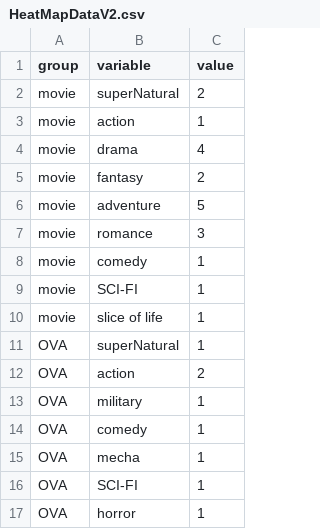
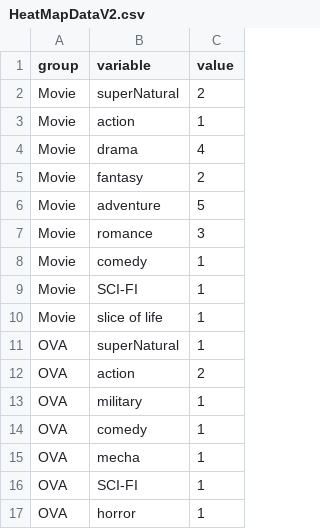
Before and after one commit to 481Raafat/Data, a CSV file: HeatMapDataV2.csv, drawn as a sheet; only a part is shown.

Commit message:
Update HeatMapDataV2.csv

```diff
--- a/HeatMapDataV2.csv
+++ b/HeatMapDataV2.csv
@@ -1,11 +1,11 @@
 group,variable,value
-movie,superNatural,2
-movie ,action,1
-movie,drama,4
-movie,fantasy,2
-movie,adventure,5
-movie ,romance ,3
-movie,comedy,1
-movie,SCI-FI,1
-movie,slice of life,1
+Movie,superNatural,2
+Movie ,action,1
+Movie,drama,4
+Movie,fantasy,2
+Movie,adventure,5
+Movie ,romance ,3
+Movie,comedy,1
+Movie,SCI-FI,1
+Movie,slice of life,1
 OVA,superNatural,1
```
